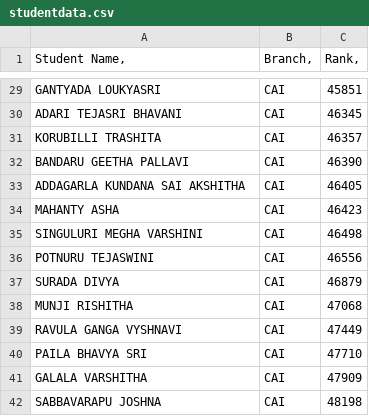
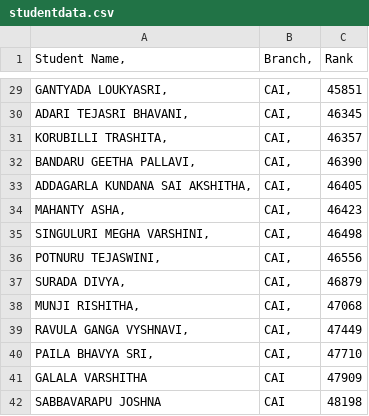
Before and after one commit to vrsssrikanth-glitch/VIEW-Orientation-program, a CSV file: studentdata.csv, drawn as a sheet; only a part is shown, gaps mark what is left out; the diff covers the shown part only; the diff names each change by its address in the sheet, - before the commit and + after, or states it on an @@ line.

Commit message:
Update studentdata.csv

```diff
--- a/studentdata.csv
+++ b/studentdata.csv
-C1: Rank,
+C1: Rank
-A29 (Student Name,): GANTYADA LOUKYASRI
+A29 (Student Name,): GANTYADA LOUKYASRI,
-B29:B40 (Branch,): CAI
+B29:B40 (Branch,): CAI,
-A30 (Student Name,): ADARI TEJASRI BHAVANI
+A30 (Student Name,): ADARI TEJASRI BHAVANI,
-A31 (Student Name,): KORUBILLI TRASHITA
+A31 (Student Name,): KORUBILLI TRASHITA,
-A32 (Student Name,): BANDARU GEETHA PALLAVI
+A32 (Student Name,): BANDARU GEETHA PALLAVI,
-A33 (Student Name,): ADDAGARLA KUNDANA SAI AKSHITHA
+A33 (Student Name,): ADDAGARLA KUNDANA SAI AKSHITHA,
-A34 (Student Name,): MAHANTY ASHA
+A34 (Student Name,): MAHANTY ASHA,
-A35 (Student Name,): SINGULURI MEGHA VARSHINI
+A35 (Student Name,): SINGULURI MEGHA VARSHINI,
-A36 (Student Name,): POTNURU TEJASWINI
+A36 (Student Name,): POTNURU TEJASWINI,
-A37 (Student Name,): SURADA DIVYA
+A37 (Student Name,): SURADA DIVYA,
-A38 (Student Name,): MUNJI RISHITHA
+A38 (Student Name,): MUNJI RISHITHA,
-A39 (Student Name,): RAVULA GANGA VYSHNAVI
+A39 (Student Name,): RAVULA GANGA VYSHNAVI,
-A40 (Student Name,): PAILA BHAVYA SRI
+A40 (Student Name,): PAILA BHAVYA SRI,
```
Also changed, not shown: 54 edited cells elsewhere in this file.
